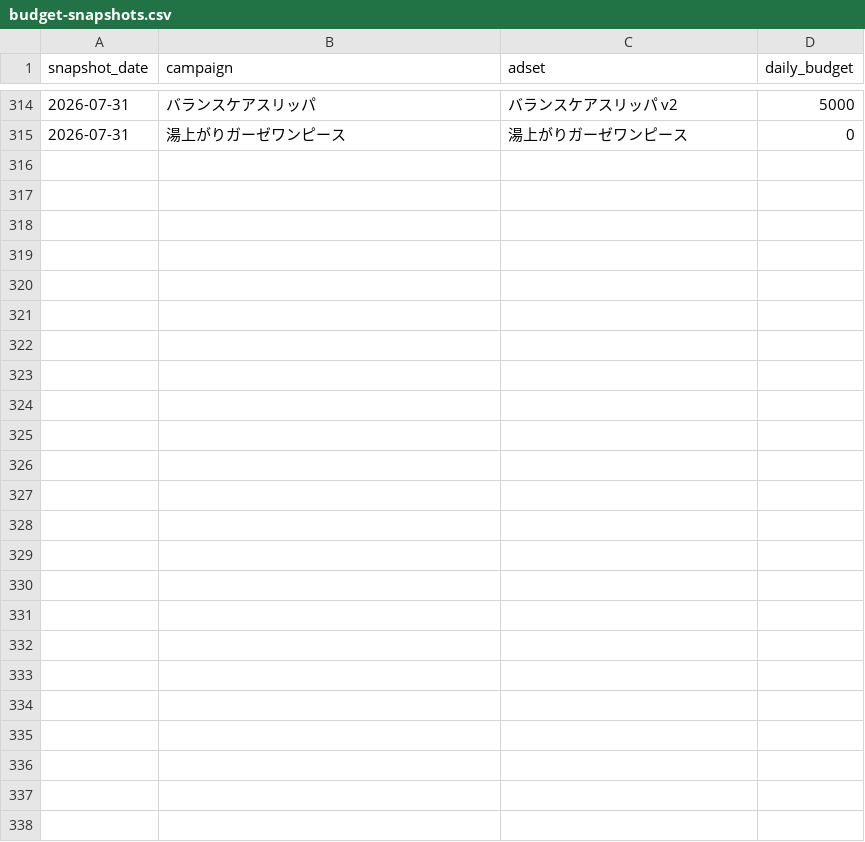
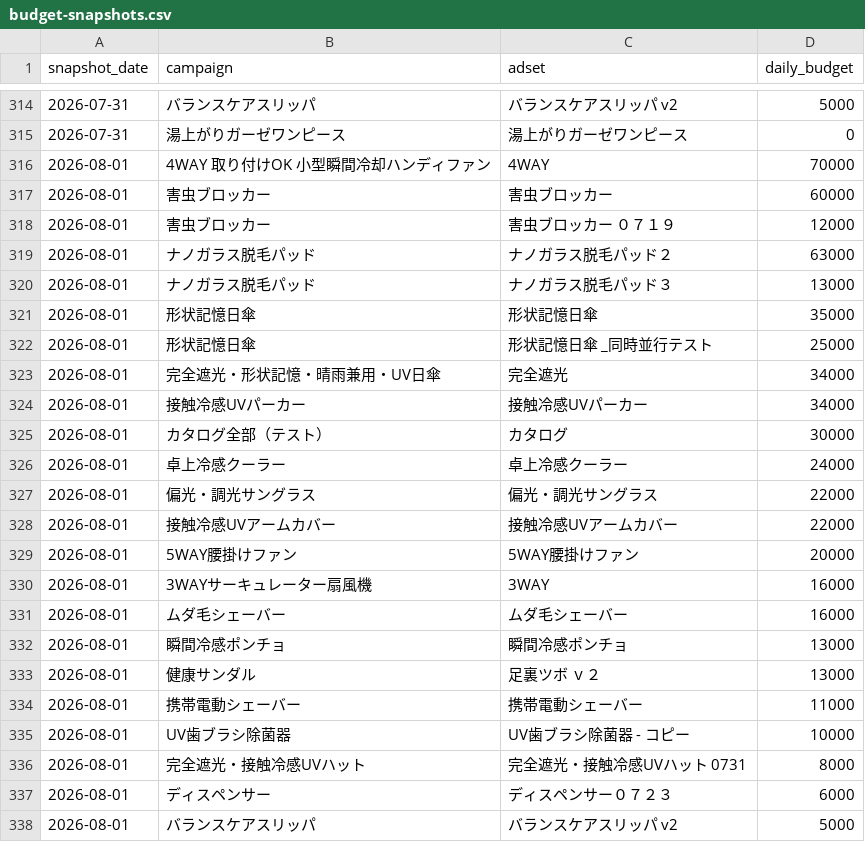
Before and after one commit to finracofficial-cmd/LOOana, a CSV file: data/budget-snapshots.csv, drawn as a sheet; only a part is shown, gaps mark what is left out; the diff names each change by its address in the sheet, - before the commit and + after, or states it on an @@ line.

```diff
--- a/data/budget-snapshots.csv
+++ b/data/budget-snapshots.csv
+row 316: 2026-08-01 | 4WAY 取り付けOK 小型瞬間冷却ハンディファン | 4WAY | 70000
+row 317: 2026-08-01 | 害虫ブロッカー | 害虫ブロッカー | 60000
+row 318: 2026-08-01 | 害虫ブロッカー | 害虫ブロッカー ０７１９ | 12000
+row 319: 2026-08-01 | ナノガラス脱毛パッド | ナノガラス脱毛パッド２ | 63000
+row 320: 2026-08-01 | ナノガラス脱毛パッド | ナノガラス脱毛パッド３ | 13000
+row 321: 2026-08-01 | 形状記憶日傘 | 形状記憶日傘 | 35000
+row 322: 2026-08-01 | 形状記憶日傘 | 形状記憶日傘 _同時並行テスト | 25000
+row 323: 2026-08-01 | 完全遮光・形状記憶・晴雨兼用・UV日傘 | 完全遮光 | 34000
+row 324: 2026-08-01 | 接触冷感UVパーカー | 接触冷感UVパーカー | 34000
+row 325: 2026-08-01 | カタログ全部（テスト） | カタログ | 30000
+row 326: 2026-08-01 | 卓上冷感クーラー | 卓上冷感クーラー | 24000
+row 327: 2026-08-01 | 偏光・調光サングラス | 偏光・調光サングラス | 22000
+row 328: 2026-08-01 | 接触冷感UVアームカバー | 接触冷感UVアームカバー | 22000
+row 329: 2026-08-01 | 5WAY腰掛けファン | 5WAY腰掛けファン | 20000
+row 330: 2026-08-01 | 3WAYサーキュレーター扇風機 | 3WAY | 16000
+row 331: 2026-08-01 | ムダ毛シェーバー | ムダ毛シェーバー | 16000
+row 332: 2026-08-01 | 瞬間冷感ポンチョ | 瞬間冷感ポンチョ | 13000
+row 333: 2026-08-01 | 健康サンダル | 足裏ツボ ｖ２ | 13000
+row 334: 2026-08-01 | 携帯電動シェーバー | 携帯電動シェーバー | 11000
+row 335: 2026-08-01 | UV歯ブラシ除菌器 | UV歯ブラシ除菌器 - コピー | 10000
+row 336: 2026-08-01 | 完全遮光・接触冷感UVハット | 完全遮光・接触冷感UVハット 0731 | 8000
+row 337: 2026-08-01 | ディスペンサー | ディスペンサー０７２３ | 6000
+row 338: 2026-08-01 | バランスケアスリッパ | バランスケアスリッパ v2 | 5000
```
Also changed, not shown: data/daily/daily_ad.csv, data/daily/daily_sales.csv, 2 other files.
